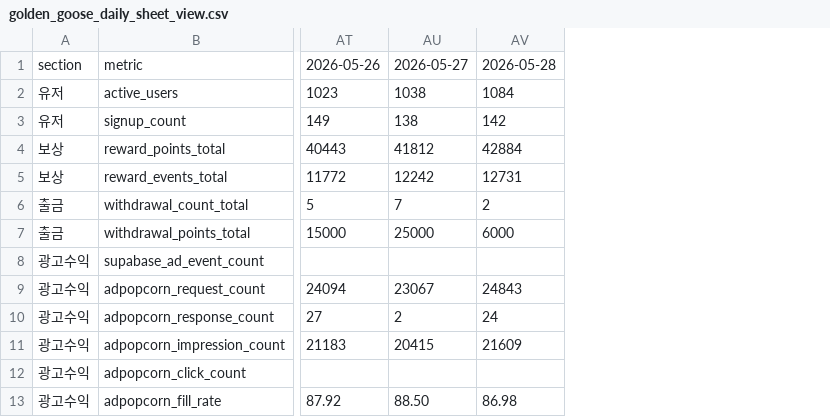
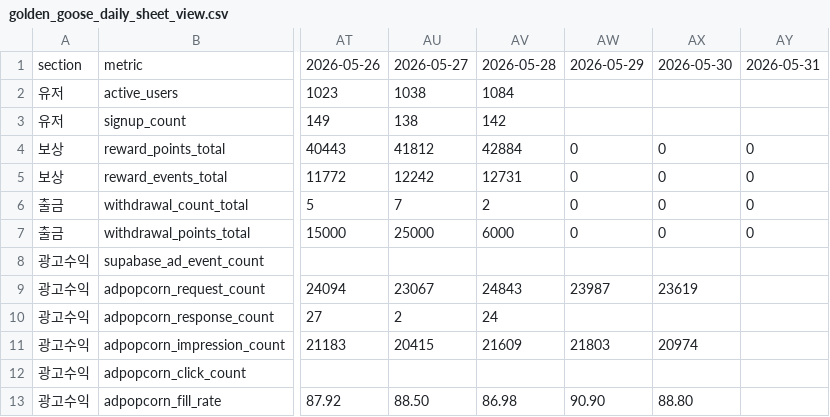
Before and after one commit to dongwonlee222/golden-goose-report, a CSV file: golden_goose_daily_sheet_view.csv, drawn as a sheet; only a part is shown, gaps mark what is left out; the diff names each change by its address in the sheet, - before the commit and + after, or states it on an @@ line.

```diff
--- a/golden_goose_daily_sheet_view.csv
+++ b/golden_goose_daily_sheet_view.csv
+column AW, rows 1-13: 2026-05-29 |  |  | 0 | 0 | 0 | 0 |  | 23987 |  | 21803 |  | 90.90
+column AX, rows 1-13: 2026-05-30 |  |  | 0 | 0 | 0 | 0 |  | 23619 |  | 20974 |  | 88.80
+column AY, rows 1-7: 2026-05-31 |  |  | 0 | 0 | 0 | 0
```
Also changed, not shown: golden_goose_daily_master.csv, google_ads_timeseries.csv, 2 other files.
